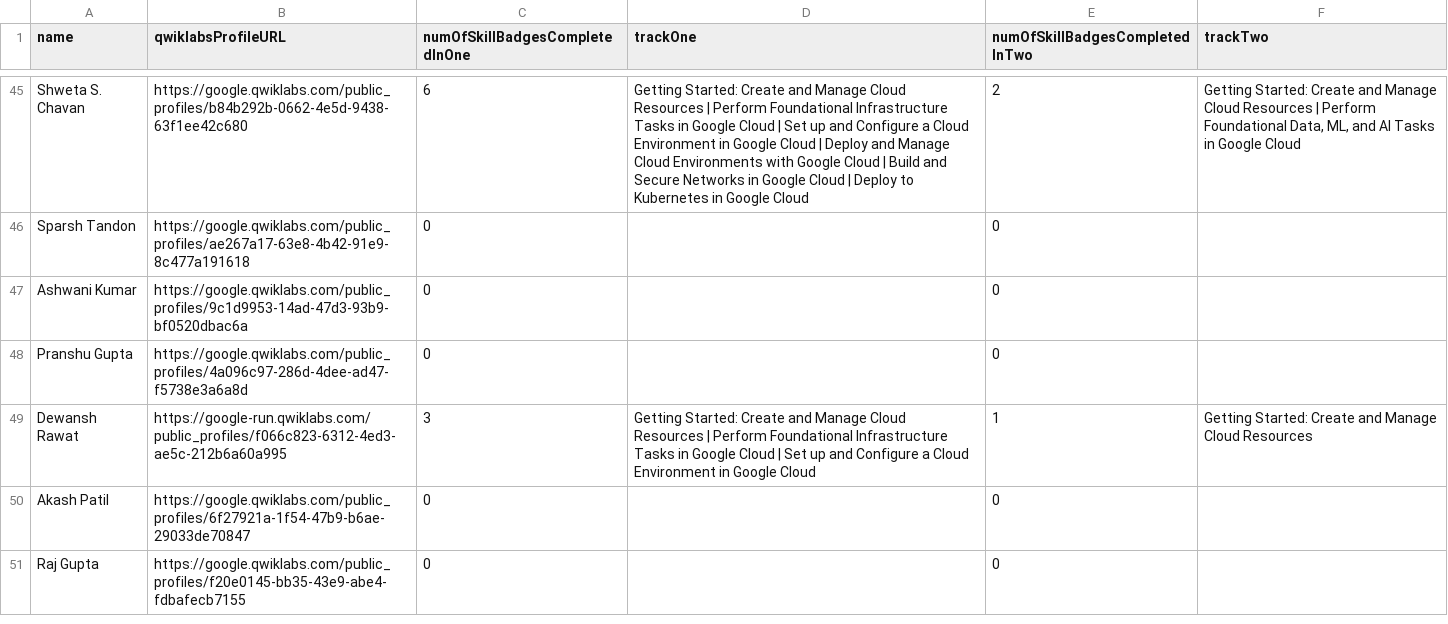
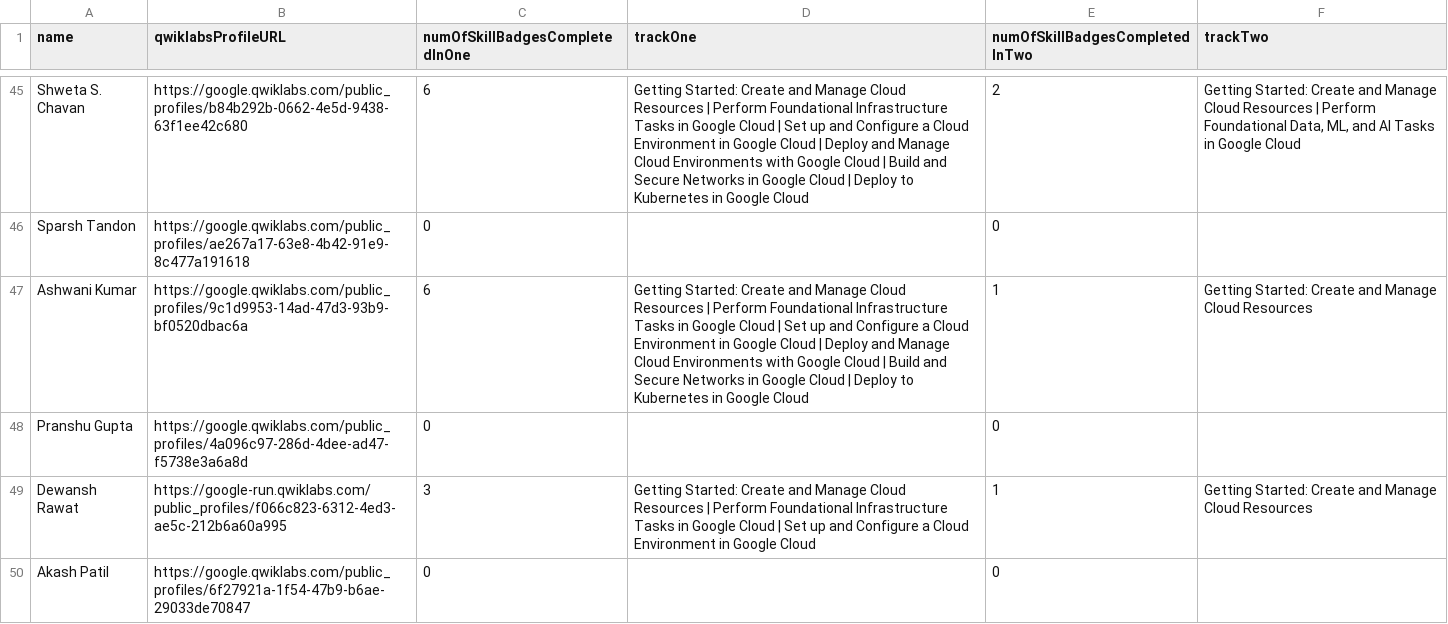
Before and after one commit to dscbvppune/30daysofGCP, a CSV file: src/assets/data/src.csv, drawn as a sheet; only a part is shown, gaps mark what is left out; the shorter side is filled out with more unchanged rows; the diff covers the shown part only.

Commit message:
Updating the records according to the 4th November

```diff
--- a/src/assets/data/src.csv
+++ b/src/assets/data/src.csv
@@ -46,3 +46,3 @@ Shweta S. Chavan,https://google.qwiklabs.com/public_profiles/b84b292b-0662-4e5d-
 Sparsh Tandon,https://google.qwiklabs.com/public_profiles/ae267a17-63e8-4b42-91e9-8c477a191618,0,,0,
-Ashwani Kumar,https://google.qwiklabs.com/public_profiles/9c1d9953-14ad-47d3-93b9-bf0520dbac6a,0,,0,
+Ashwani Kumar,https://google.qwiklabs.com/public_profiles/9c1d9953-14ad-47d3-93b9-bf0520dbac6a,6,Getting Started: Create and Manage Cloud Resources | Perform Foundational Infrastructure Tasks in Google Cloud | Set up and Configure a Cloud Environment in Google Cloud | Deploy and Manage Cloud Environments with Google Cloud | Build and Secure Networks in Google Cloud | Deploy to Kubernetes in Google Cloud,1,Getting Started: Create and Manage Cloud Resources
 Pranshu Gupta,https://google.qwiklabs.com/public_profiles/4a096c97-286d-4dee-ad47-f5738e3a6a8d,0,,0,
```
Also changed, not shown: 1 removed row and 6 edited cells elsewhere in this file.
